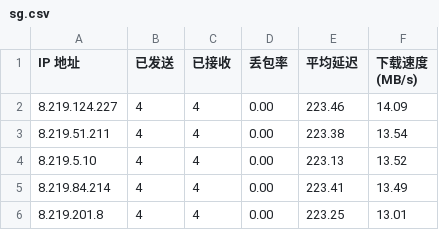
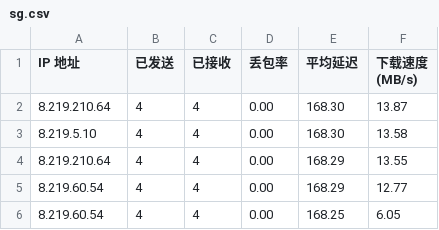
Before and after one commit to hbzmt/CFCDN-Auto, a CSV file: CloudflareST/sg.csv, drawn as a sheet.

```diff
--- a/CloudflareST/sg.csv
+++ b/CloudflareST/sg.csv
@@ -1,6 +1,6 @@
 IP 地址,已发送,已接收,丢包率,平均延迟,下载速度 (MB/s)
-8.219.124.227,4,4,0.00,223.46,14.09
-8.219.51.211,4,4,0.00,223.38,13.54
-8.219.5.10,4,4,0.00,223.13,13.52
-8.219.84.214,4,4,0.00,223.41,13.49
-8.219.201.8,4,4,0.00,223.25,13.01
+8.219.210.64,4,4,0.00,168.30,13.87
+8.219.5.10,4,4,0.00,168.30,13.58
+8.219.210.64,4,4,0.00,168.29,13.55
+8.219.60.54,4,4,0.00,168.29,12.77
+8.219.60.54,4,4,0.00,168.25,6.05
```
Also changed, not shown: 1 other file.
